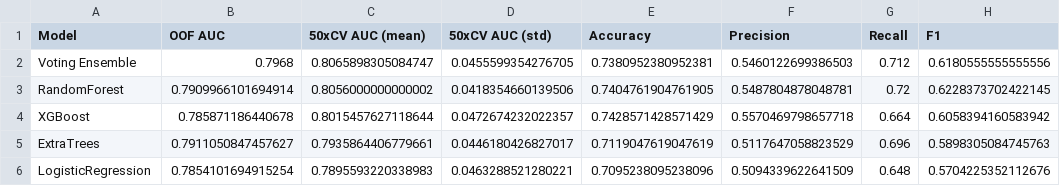
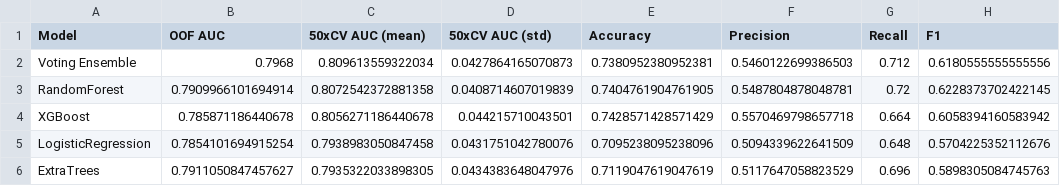
Before and after one commit to kkaneeloisel123456-code/aki-prediction-system, a CSV file: outputs/tables/model_summary_clean.csv, drawn as a sheet.

```diff
--- a/outputs/tables/model_summary_clean.csv
+++ b/outputs/tables/model_summary_clean.csv
@@ -1,6 +1,6 @@
 Model,OOF AUC,50xCV AUC (mean),50xCV AUC (std),Accuracy,Precision,Recall,F1
-Voting Ensemble,0.7968,0.8065898305084747,0.0455599354276705,0.7380952380952381,0.5460122699386503,0.712,0.6180555555555556
-RandomForest,0.7909966101694914,0.8056000000000002,0.0418354660139506,0.7404761904761905,0.5487804878048781,0.72,0.6228373702422145
-XGBoost,0.785871186440678,0.8015457627118644,0.0472674232022357,0.7428571428571429,0.5570469798657718,0.664,0.6058394160583942
-ExtraTrees,0.7911050847457627,0.7935864406779661,0.0446180426827017,0.7119047619047619,0.5117647058823529,0.696,0.5898305084745763
-LogisticRegression,0.7854101694915254,0.7895593220338983,0.0463288521280221,0.7095238095238096,0.5094339622641509,0.648,0.5704225352112676
+Voting Ensemble,0.7968,0.809613559322034,0.0427864165070873,0.7380952380952381,0.5460122699386503,0.712,0.6180555555555556
+RandomForest,0.7909966101694914,0.8072542372881358,0.0408714607019839,0.7404761904761905,0.5487804878048781,0.72,0.6228373702422145
+XGBoost,0.785871186440678,0.8056271186440678,0.044215710043501,0.7428571428571429,0.5570469798657718,0.664,0.6058394160583942
+LogisticRegression,0.7854101694915254,0.7938983050847458,0.0431751042780076,0.7095238095238096,0.5094339622641509,0.648,0.5704225352112676
+ExtraTrees,0.7911050847457627,0.7935322033898305,0.0434383648047976,0.7119047619047619,0.5117647058823529,0.696,0.5898305084745763
```
Also changed, not shown: outputs/tables/advanced_tuning_summary.csv, outputs/tables/final_cv_results.csv, 27 other files.
